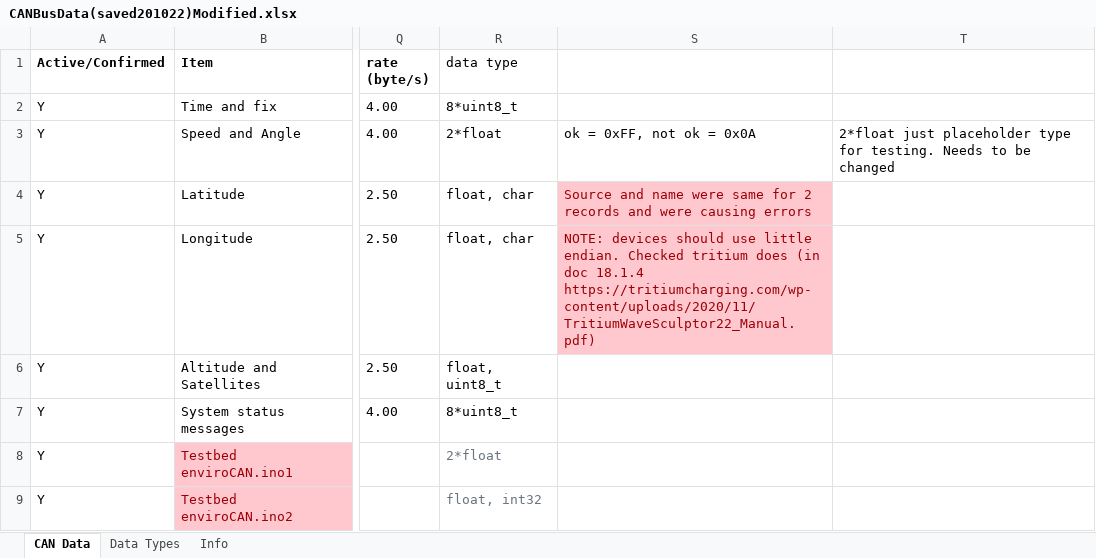
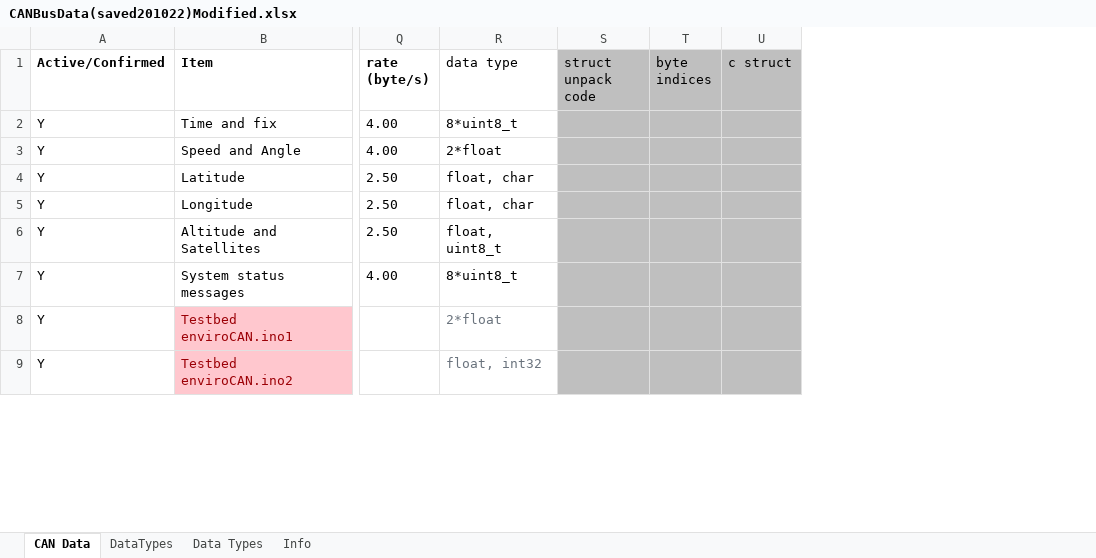
Before and after one commit to DUEM/CANTranslator, an Excel workbook: config/CANBusData(saved201022)Modified.xlsx, sheet CAN Data, drawn as a sheet; only a part is shown, gaps mark what is left out; values as stored, in another font and other column widths than the file's, no borders; conditional formats not drawn; removed rows and columns are numbered as before the commit, all else as after; the diff covers the shown part only; the diff names each change by its address in the sheet, - before the commit and + after, or states it on an @@ line.

```diff
--- a/config/CANBusData(saved201022)Modified.xlsx (sheet CAN Data)
+++ b/config/CANBusData(saved201022)Modified.xlsx (sheet CAN Data)
+sheet tab: DataTypes
-column S, rows 3-5: ok = 0xFF, not ok = 0x0A | Source and name were same for 2 records and were causing errors | NOTE: devices should use little endian. Checked tritium does (in doc 18.1.4 https://tritiumcharging.com/wp-content/uploads/2020/11/TritiumWaveSculptor22_Manual.pdf)
-column T, row 3: 2*float just placeholder type for testing. Needs to be changed
+column S (struct unpack code), empty
+column T (byte indices), empty
+column U (c struct), empty
```
Also changed, not shown: 1 added row, 1 removed row, 3 edited cells and cell formats elsewhere in this sheet, 1 other file.
